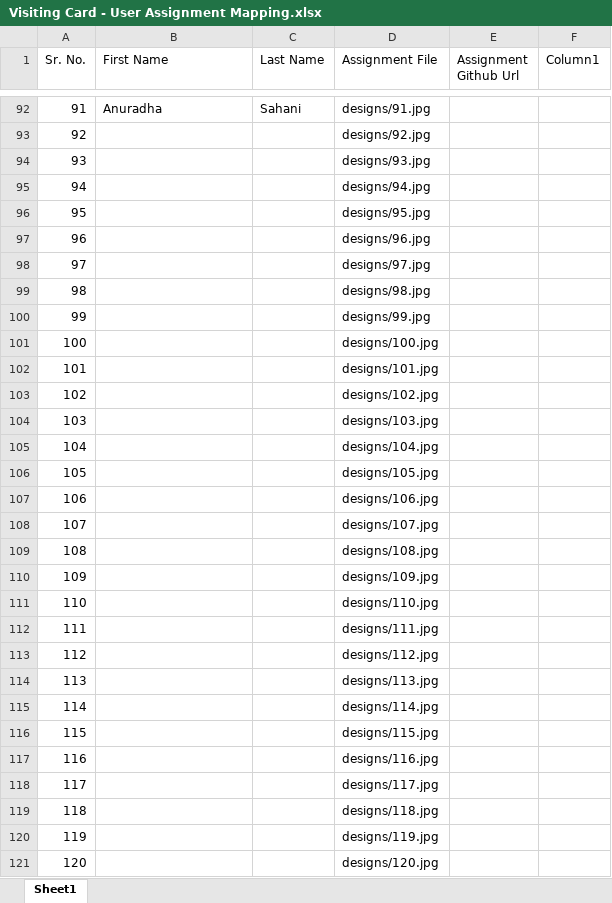
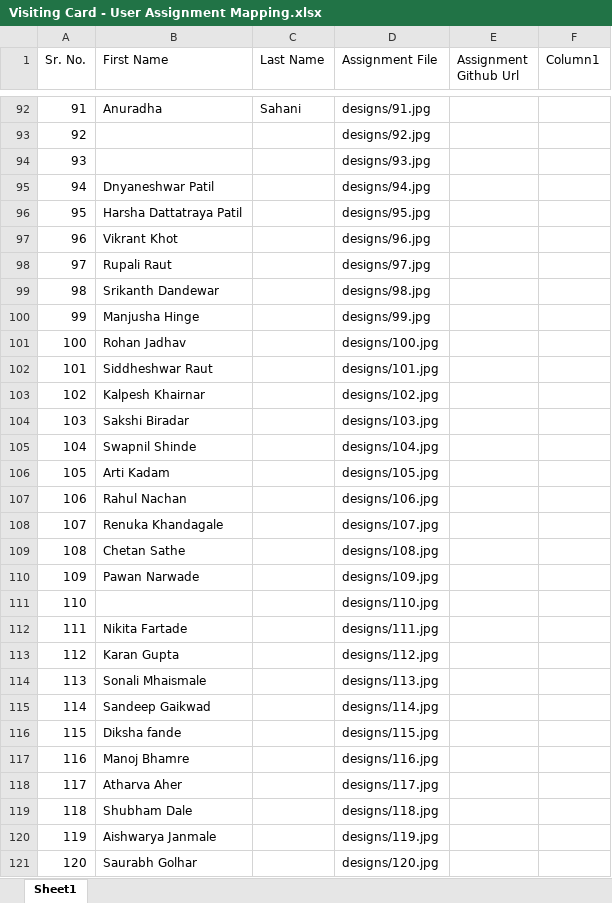
Before and after one commit to vishakha12-hub/visiting-card-assignments, an Excel workbook: Visiting Card - User Assignment Mapping.xlsx, sheet Sheet1, drawn as a sheet; only a part is shown, gaps mark what is left out; values as stored, in another font and other column widths than the file's, no cell formats; table styles not drawn; the diff covers the shown part only; the diff names each change by its address in the sheet, - before the commit and + after, or states it on an @@ line.

Commit message:
updated

```diff
--- a/Visiting Card - User Assignment Mapping.xlsx (sheet Sheet1)
+++ b/Visiting Card - User Assignment Mapping.xlsx (sheet Sheet1)
-B95 (First Name): (empty)
+B95 (First Name): Dnyaneshwar Patil
-B96 (First Name): (empty)
+B96 (First Name): Harsha Dattatraya Patil
-B97 (First Name): (empty)
+B97 (First Name): Vikrant Khot
-B98 (First Name): (empty)
+B98 (First Name): Rupali Raut
-B99 (First Name): (empty)
+B99 (First Name): Srikanth Dandewar
-B100 (First Name): (empty)
+B100 (First Name): Manjusha Hinge
-B101 (First Name): (empty)
+B101 (First Name): Rohan Jadhav
-B102 (First Name): (empty)
+B102 (First Name): Siddheshwar Raut
-B103 (First Name): (empty)
+B103 (First Name): Kalpesh Khairnar
-B104 (First Name): (empty)
+B104 (First Name): Sakshi Biradar
-B105 (First Name): (empty)
+B105 (First Name): Swapnil Shinde
-B106 (First Name): (empty)
+B106 (First Name): Arti Kadam
-B107 (First Name): (empty)
+B107 (First Name): Rahul Nachan
-B108 (First Name): (empty)
+B108 (First Name): Renuka Khandagale
-B109 (First Name): (empty)
+B109 (First Name): Chetan Sathe
-B110 (First Name): (empty)
+B110 (First Name): Pawan Narwade
-B112 (First Name): (empty)
+B112 (First Name): Nikita Fartade
-B113 (First Name): (empty)
+B113 (First Name): Karan Gupta
-B114 (First Name): (empty)
+B114 (First Name): Sonali Mhaismale
-B115 (First Name): (empty)
+B115 (First Name): Sandeep Gaikwad
-B116 (First Name): (empty)
+B116 (First Name): Diksha fande
-B117 (First Name): (empty)
+B117 (First Name): Manoj Bhamre
-B118 (First Name): (empty)
+B118 (First Name): Atharva Aher
-B119 (First Name): (empty)
+B119 (First Name): Shubham Dale
-B120 (First Name): (empty)
+B120 (First Name): Aishwarya Janmale
-B121 (First Name): (empty)
+B121 (First Name): Saurabh Golhar
```
Also changed, not shown: 4 edited cells elsewhere in this sheet, cell formats.
